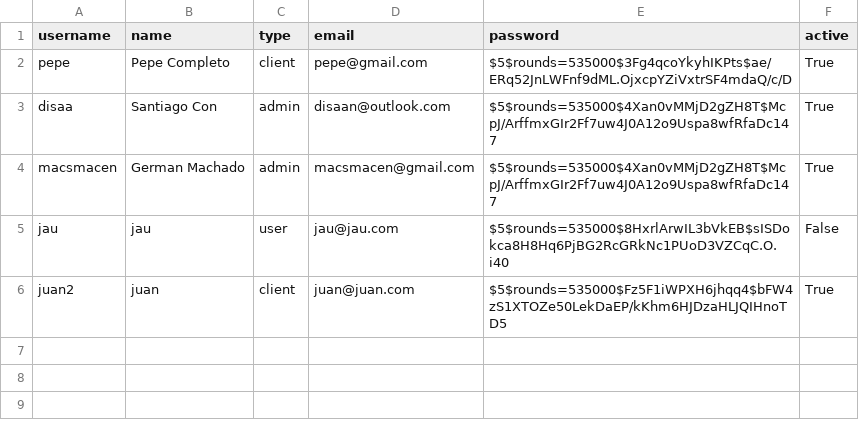
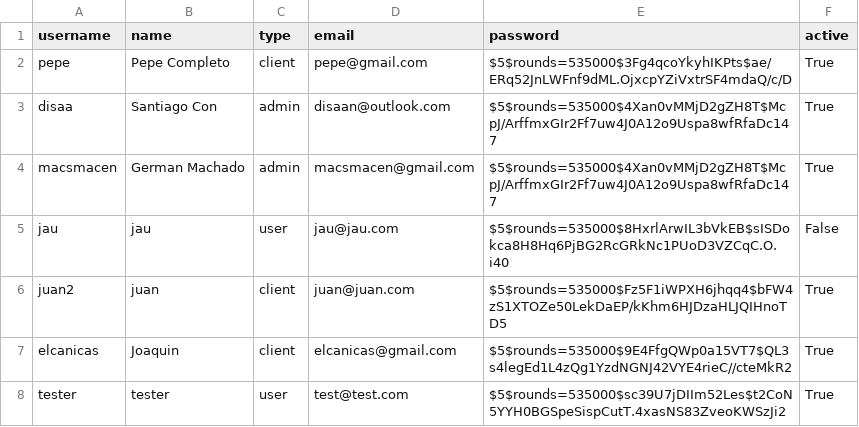
Before and after one commit to disaa0/PetCenter, a CSV file: db/users.csv, drawn as a sheet.

```diff
--- a/db/users.csv
+++ b/db/users.csv
@@ -6 +6,3 @@ jau,jau,user,jau@jau.com,$5$rounds=535000$8HxrlArwIL3bVkEB$sISDokca8H8Hq6PjBG2Rc
 juan2,juan,client,juan@juan.com,$5$rounds=535000$Fz5F1iWPXH6jhqq4$bFW4zS1XTOZe50LekDaEP/kKhm6HJDzaHLJQIHnoTD5,True
+elcanicas,Joaquin,client,elcanicas@gmail.com,$5$rounds=535000$9E4FfgQWp0a15VT7$QL3s4legEd1L4zQg1YzdNGNJ42VYE4rieC//cteMkR2,True
+tester,tester,user,test@test.com,$5$rounds=535000$sc39U7jDIIm52Les$t2CoN5YYH0BGSpeSispCutT.4xasNS83ZveoKWSzJi2,True
```
Also changed, not shown: db/atencion.csv, db/pets.csv, 6 other files.
